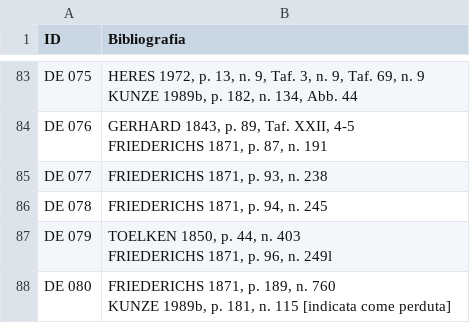
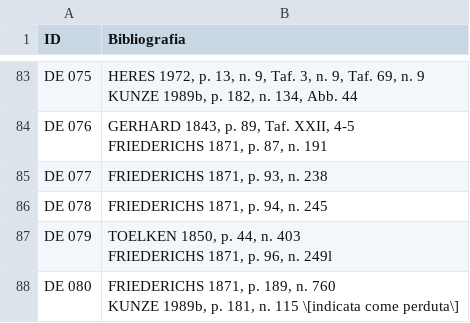
Before and after one commit to chiarap2/memorabilia-pompeiana, a CSV file: data/dati_bibliografici_clean.csv, drawn as a sheet; only a part is shown, gaps mark what is left out; the diff covers the shown part only.

```diff
--- a/data/dati_bibliografici_clean.csv
+++ b/data/dati_bibliografici_clean.csv
@@ -288,3 +288,3 @@ DE 079,"TOELKEN 1850, p. 44, n. 403
 FRIEDERICHS 1871, p. 96, n. 249l"
-DE 080,"FRIEDERICHS 1871, p. 189, n. 760
-KUNZE 1989b, p. 181, n. 115 [indicata come perduta]"
+DE 080,"FRIEDERICHS 1871, p. 189, n. 760
+KUNZE 1989b, p. 181, n. 115 \[indicata come perduta\]"
```
Also changed, not shown: 58 edited cells elsewhere in this file, data/abbreviazioni_archivi.csv, data/abbreviazioni_bibliografia.csv, 5 other files.
